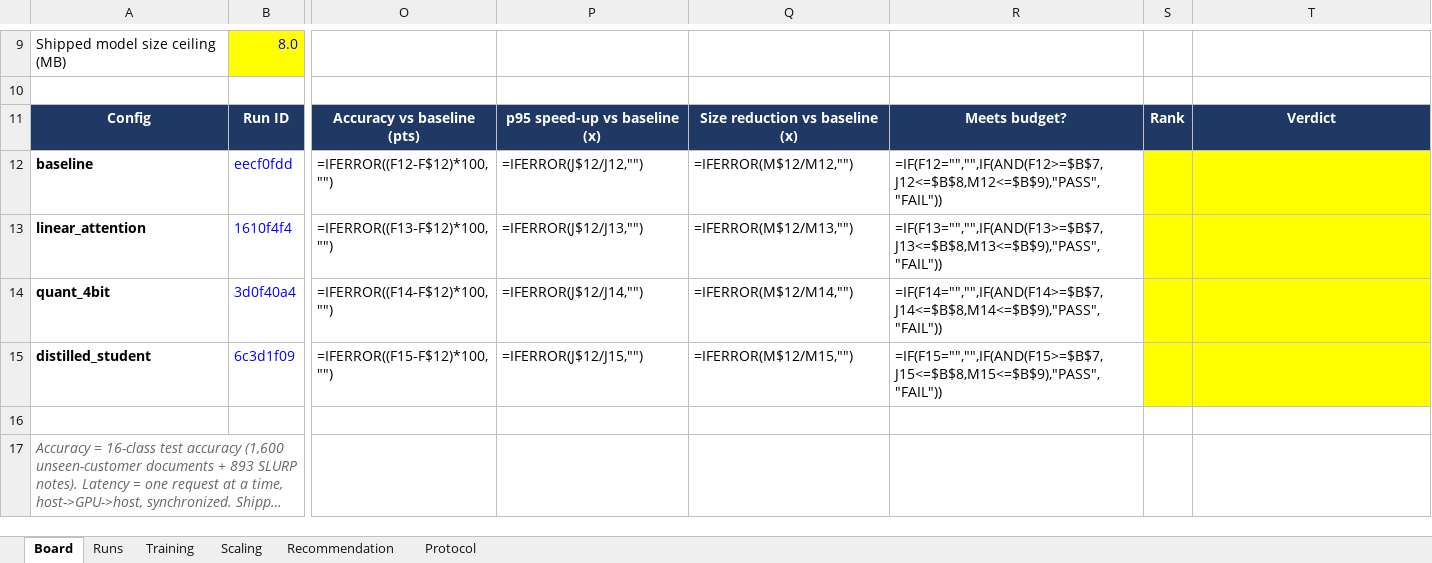
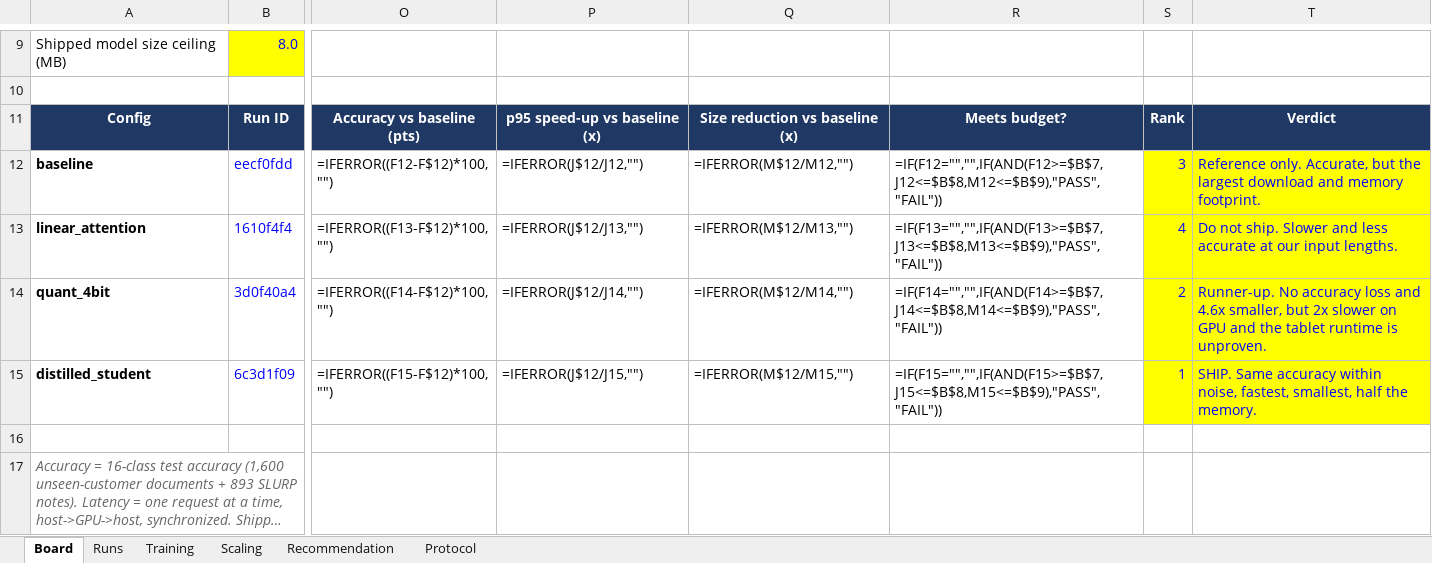
Before and after one commit to nmilleson/csp-cst627-week5, an Excel workbook: results/brightline_benchmark.xlsx, sheet Board, drawn as a sheet; only a part is shown, gaps mark what is left out; long unchanged cells end in …; values as stored, in another font and other column widths than the file's, no borders; formulas without a stored value are shown as written; charts and pictures and conditional formats not drawn; the diff names each change by its address in the sheet, - before the commit and + after, or states it on an @@ line.

```diff
--- a/results/brightline_benchmark.xlsx (sheet Board)
+++ b/results/brightline_benchmark.xlsx (sheet Board)
-S12: (empty)
+S12: 3
-T12: (empty)
+T12: Reference only. Accurate, but the largest download and memory footprint.
-S13: (empty)
+S13: 4
-T13: (empty)
+T13: Do not ship. Slower and less accurate at our input lengths.
-S14: (empty)
+S14: 2
-T14: (empty)
+T14: Runner-up. No accuracy loss and 4.6x smaller, but 2x slower on GPU and the tablet runtime is unproven.
-S15: (empty)
+S15: 1
-T15: (empty)
+T15: SHIP. Same accuracy within noise, fastest, smallest, half the memory.
```
Also changed, not shown: sheet Recommendation, charts or pictures, 2 other files.
